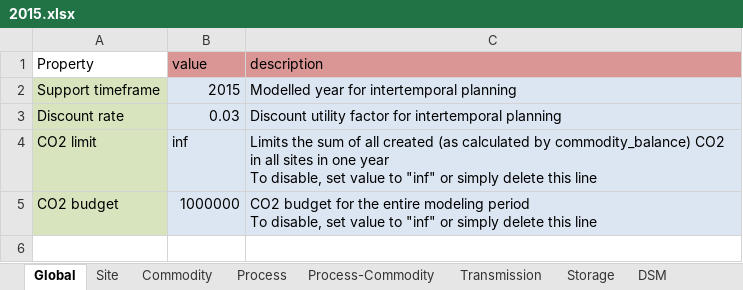
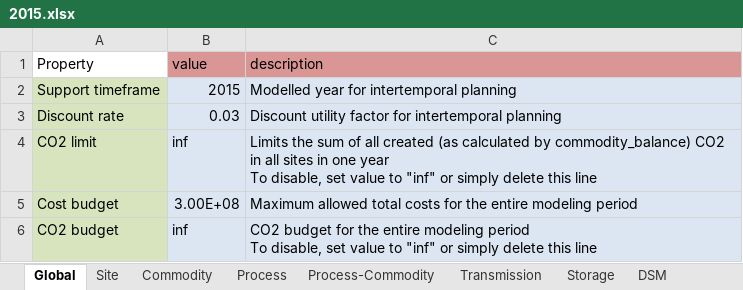
Before and after one commit to tum-ens/campus, an Excel workbook: Input/2015.xlsx, sheet Global, drawn as a sheet; values as stored, in another font and other column widths than the file's, no borders; addresses are those after the commit; the diff names each change by its address in the sheet, - before the commit and + after, or states it on an @@ line.

Commit message:
Added new functionality to intertemporal optimization. A CO2 optimization under cost constraint is now possible

```diff
--- a/Input/2015.xlsx (sheet Global)
+++ b/Input/2015.xlsx (sheet Global)
+row 5: Cost budget | 3.00E+08 | Maximum allowed total costs for the entire modeling period
-B6 (value): 1000000
+B6 (value): inf
```
Also changed, not shown: 13 other files.
